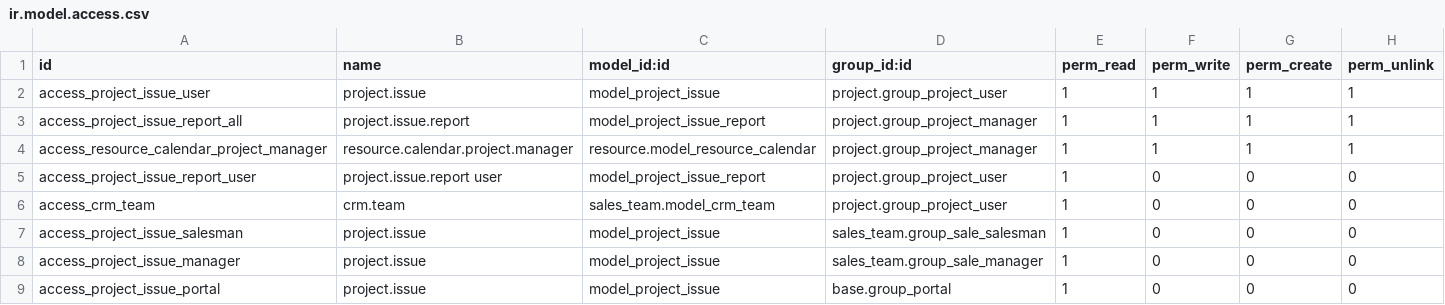
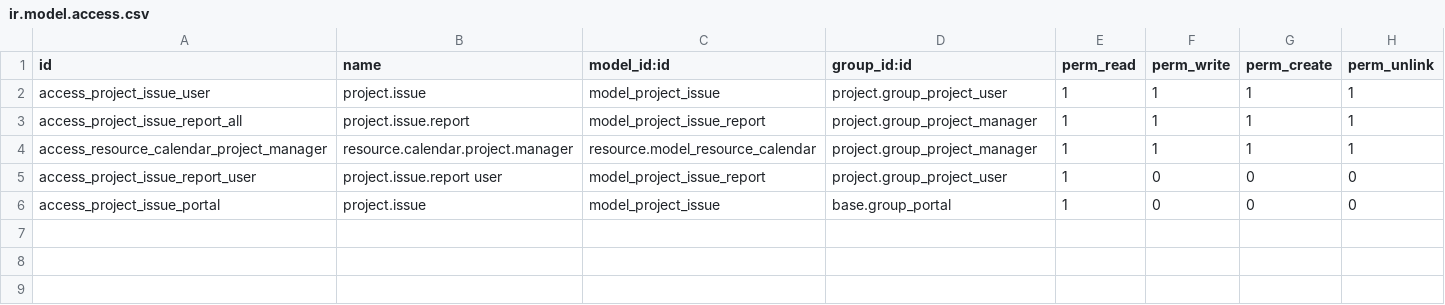
Before and after one commit to YoushaExT/odoo, a CSV file: addons/project_issue/security/ir.model.access.csv, drawn as a sheet.

Commit message:
[IMP] project_issue: remove 'team_id' on project issue + code cleaning
The sales team defined on the project issue is never used.

Furtermore, in the method 'stage_find' contains a parameter team_id BUT
a project_id is given when called.

That way, we can also remove the dependency to sales_team which doesn't make
sense anymore, and remove 2 useless ir.model.access rules

```diff
--- a/addons/project_issue/security/ir.model.access.csv
+++ b/addons/project_issue/security/ir.model.access.csv
@@ -5,5 +5,2 @@ access_resource_calendar_project_manager,resource.calendar.project.manager,resou
 access_project_issue_report_user,project.issue.report user,model_project_issue_report,project.group_project_user,1,0,0,0
-access_crm_team,crm.team,sales_team.model_crm_team,project.group_project_user,1,0,0,0
-access_project_issue_salesman,project.issue,model_project_issue,sales_team.group_sale_salesman,1,0,0,0
-access_project_issue_manager,project.issue,model_project_issue,sales_team.group_sale_manager,1,0,0,0
 access_project_issue_portal,project.issue,model_project_issue,base.group_portal,1,0,0,0
```
Also changed, not shown: 4 other files.
